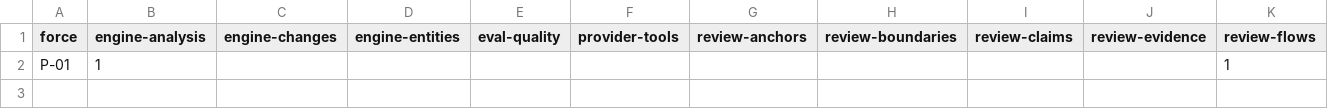
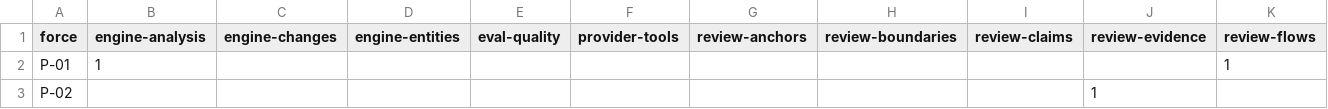
Before and after one commit to mikenrafter/diff-core, a CSV file: residual/residues.csv, drawn as a sheet; only a part is shown; rows hold the shown columns only; the diff names each change by its address in the sheet, - before the commit and + after, or states it on an @@ line.

```diff
--- a/residual/residues.csv
+++ b/residual/residues.csv
+row 3: P-02 |  |  |  |  |  |  |  |  | 1
```
Also changed, not shown: 1 other file.
